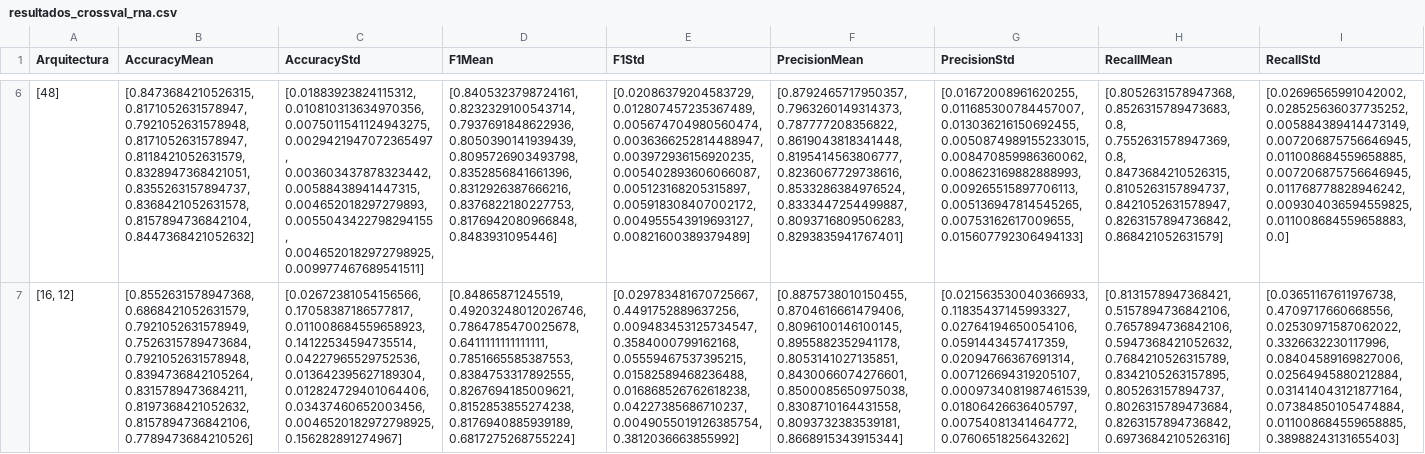
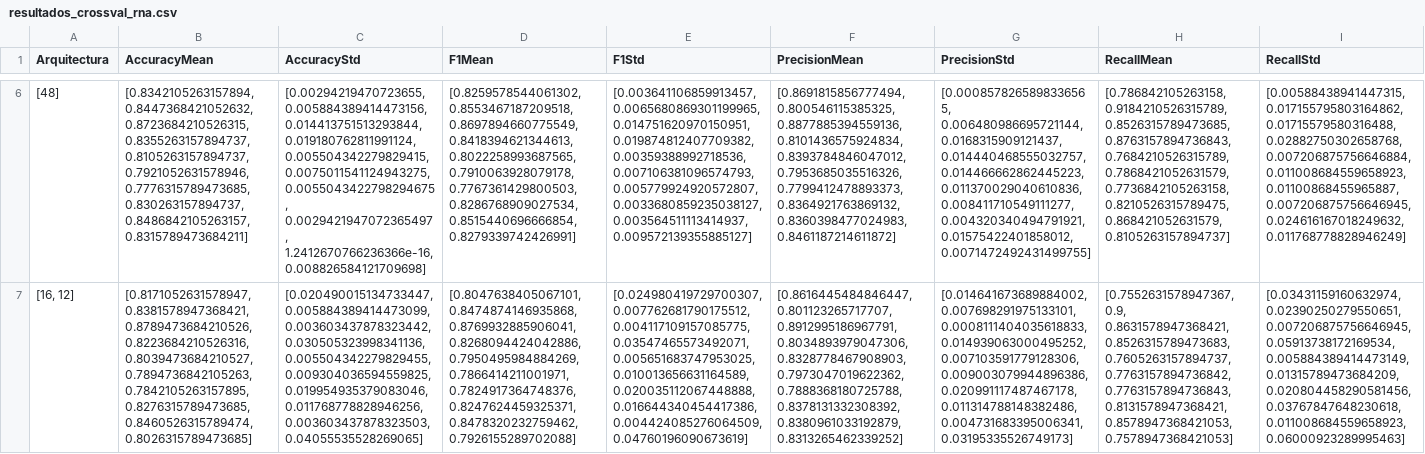
Before and after one commit to pedroagrelo/FAA, a CSV file: resultados_crossval_rna.csv, drawn as a sheet; only a part is shown, gaps mark what is left out; the diff covers the shown part only; the diff names each change by its address in the sheet, - before the commit and + after, or states it on an @@ line.

Commit message:
DoMe Y KNN, y script de indices crossvalidation

```diff
--- a/resultados_crossval_rna.csv
+++ b/resultados_crossval_rna.csv
-B6 (AccuracyMean): [0.8473684210526315, 0.8171052631578947, 0.7921052631578948, 0.8171052631578947, 0.8118421052631579, 0.8328947368421051, 0.8355263157894737, 0.8368421052631578, 0.8157894736842104, 0.8447368421052632]
+B6 (AccuracyMean): [0.8342105263157894, 0.8447368421052632, 0.8723684210526315, 0.8355263157894737, 0.8105263157894737, 0.7921052631578946, 0.7776315789473685, 0.830263157894737, 0.8486842105263157, 0.8315789473684211]
-C6 (AccuracyStd): [0.01883923824115312, 0.010810313634970356, 0.0075011541124943275, 0.0029421947072365497, 0.003603437878323442, 0.00588438941447315, 0.004652018297279893, 0.0055043422798294155, 0.0046520182972798925, 0.009977467689541511]
+C6 (AccuracyStd): [0.00294219470723655, 0.005884389414473156, 0.014413751513293844, 0.019180762811991124, 0.005504342279829415, 0.0075011541124943275, 0.0055043422798294675, 0.0029421947072365497, 1.2412670766236366e-16, 0.008826584121709698]
-D6 (F1Mean): [0.8405323798724161, 0.8232329100543714, 0.7937691848622936, 0.8050390141939439, 0.8095726903493798, 0.8352856841661396, 0.8312926387666216, 0.8376822180227753, 0.8176942080966848, 0.8483931095446]
+D6 (F1Mean): [0.8259578544061302, 0.8553467187209518, 0.8697894660775549, 0.8418394621344613, 0.8022258993687565, 0.7910063928079178, 0.7767361429800503, 0.8286768909027534, 0.8515440696666854, 0.8279339742426991]
-E6 (F1Std): [0.02086379204583729, 0.012807457235367489, 0.005674704980560474, 0.0036366252814488947, 0.003972936156920235, 0.005402893606066087, 0.005123168205315897, 0.005918308407002172, 0.004955543919693127, 0.00821600389379489]
+E6 (F1Std): [0.003641106859913457, 0.0065680869301199965, 0.014751620970150951, 0.019874812407709382, 0.00359388992718536, 0.007106381096574793, 0.005779924920572807, 0.0033680859235038127, 0.003564511113414937, 0.009572139355885127]
-F6 (PrecisionMean): [0.8792465717950357, 0.7963260149314373, 0.787777208356822, 0.8619043818341448, 0.8195414563806777, 0.8236067729738616, 0.8533286384976524, 0.8333447254499887, 0.8093716809506283, 0.8293835941767401]
+F6 (PrecisionMean): [0.8691815856777494, 0.800546115385325, 0.8877885394559136, 0.8101436575924834, 0.8393784846047012, 0.7953685035516326, 0.7799412478893373, 0.8364921763869132, 0.8360398477024983, 0.8461187214611872]
-G6 (PrecisionStd): [0.01672008961620255, 0.011685300784457007, 0.013036216150692455, 0.0050874989155233015, 0.008470859986360062, 0.008623169882888993, 0.009265515897706113, 0.005136947814545265, 0.00753162617009655, 0.015607792306494133]
+G6 (PrecisionStd): [0.0008578265898336565, 0.006480986695721144, 0.0168315909121437, 0.014440468555032757, 0.014466662862445223, 0.011370029040610836, 0.008411710549111277, 0.004320340494791921, 0.01575422401858012, 0.0071472492431499755]
-H6 (RecallMean): [0.8052631578947368, 0.8526315789473683, 0.8, 0.7552631578947369, 0.8, 0.8473684210526315, 0.8105263157894737, 0.8421052631578947, 0.8263157894736842, 0.868421052631579]
+H6 (RecallMean): [0.786842105263158, 0.9184210526315789, 0.8526315789473685, 0.8763157894736843, 0.7684210526315789, 0.7868421052631579, 0.7736842105263158, 0.8210526315789475, 0.868421052631579, 0.8105263157894737]
-I6 (RecallStd): [0.02696565991042002, 0.028525636037735252, 0.005884389414473149, 0.007206875756646945, 0.011008684559658885, 0.007206875756646945, 0.011768778828946242, 0.009304036594559825, 0.011008684559658883, 0.0]
+I6 (RecallStd): [0.00588438941447315, 0.017155795803164862, 0.01715579580316488, 0.02882750302658768, 0.007206875756646884, 0.011008684559658923, 0.01100868455965887, 0.007206875756646945, 0.024616167018249632, 0.011768778828946249]
-B7 (AccuracyMean): [0.8552631578947368, 0.6868421052631579, 0.7921052631578949, 0.7526315789473684, 0.7921052631578948, 0.8394736842105264, 0.8315789473684211, 0.8197368421052632, 0.8157894736842106, 0.7789473684210526]
+B7 (AccuracyMean): [0.8171052631578947, 0.8381578947368421, 0.8789473684210526, 0.8223684210526316, 0.8039473684210527, 0.7894736842105263, 0.7842105263157895, 0.8276315789473685, 0.8460526315789474, 0.8026315789473685]
-C7 (AccuracyStd): [0.02672381054156566, 0.17058387186577817, 0.011008684559658923, 0.14122534594735514, 0.04227965529752536, 0.013642395627189304, 0.012824729401064406, 0.03437460652003456, 0.0046520182972798925, 0.156282891274967]
+C7 (AccuracyStd): [0.020490015134733447, 0.005884389414473099, 0.003603437878323442, 0.030505323998341136, 0.005504342279829455, 0.009304036594559825, 0.019954935379083046, 0.011768778828946256, 0.003603437878323503, 0.04055535528269065]
-D7 (F1Mean): [0.84865871245519, 0.49203248012026746, 0.7864785470025678, 0.6411111111111111, 0.7851665585387553, 0.8384753317892555, 0.8267694185009621, 0.8152853855274238, 0.8176940885939189, 0.6817275268755224]
+D7 (F1Mean): [0.8047638405067101, 0.8474874146935868, 0.8769932885906041, 0.8268094424042886, 0.7950495984884269, 0.7866414211001971, 0.7824917364748376, 0.8247624459325371, 0.8478320232759462, 0.7926155289702088]
-E7 (F1Std): [0.029783481670725667, 0.4491752889637256, 0.009483453125734547, 0.3584000799162168, 0.05559467537395215, 0.01582589468236488, 0.016868526762618238, 0.04227385686710237, 0.0049055019126385754, 0.3812036663855992]
+E7 (F1Std): [0.024980419729700307, 0.007762681790175512, 0.004117109157085775, 0.03547465573492071, 0.005651683747953025, 0.010013656631164589, 0.020035112067448888, 0.016644340454417386, 0.004424085276064509, 0.04760196090673619]
-F7 (PrecisionMean): [0.8875738010150455, 0.8704616661479406, 0.8096100146100145, 0.8955882352941178, 0.8053141027135851, 0.8430066074276601, 0.8500085650975038, 0.8308710164431558, 0.8093732383539181, 0.8668915343915344]
+F7 (PrecisionMean): [0.8616445484846447, 0.801123265717707, 0.8912995186967791, 0.8034893979047306, 0.8328778467908903, 0.7973047019622362, 0.7888368180725788, 0.8378131332308392, 0.8380961033192879, 0.8313265462339252]
-G7 (PrecisionStd): [0.021563530040366933, 0.11835437145993327, 0.02764194650054106, 0.0591443457417359, 0.02094766367691314, 0.007126694319205107, 0.0009734081987461539, 0.01806426636405797, 0.00754081341464772, 0.0760651825643262]
+G7 (PrecisionStd): [0.014641673689884002, 0.007698291975133101, 0.0008111404035618833, 0.014939063000495252, 0.007103591779128306, 0.009003079944896386, 0.020991117487467178, 0.011314788148382486, 0.004731683395006341, 0.03195335526749173]
-H7 (RecallMean): [0.8131578947368421, 0.5157894736842106, 0.7657894736842106, 0.5947368421052632, 0.7684210526315789, 0.8342105263157895, 0.805263157894737, 0.8026315789473684, 0.8263157894736842, 0.6973684210526316]
+H7 (RecallMean): [0.7552631578947367, 0.9, 0.8631578947368421, 0.8526315789473683, 0.7605263157894737, 0.7763157894736842, 0.7763157894736843, 0.8131578947368421, 0.8578947368421053, 0.7578947368421053]
-I7 (RecallStd): [0.03651167611976738, 0.4709717660668556, 0.02530971587062022, 0.3326632230117996, 0.08404589169827006, 0.02564945880212884, 0.031414043121877164, 0.07384850105474884, 0.011008684559658885, 0.38988243131655403]
+I7 (RecallStd): [0.03431159160632974, 0.02390250279550651, 0.007206875756646945, 0.05913738172169534, 0.005884389414473149, 0.01315789473684209, 0.020804458290581456, 0.03767847648230618, 0.011008684559658923, 0.06000923289995463]
```
Also changed, not shown: 92 edited cells elsewhere in this file, 24 other files.
